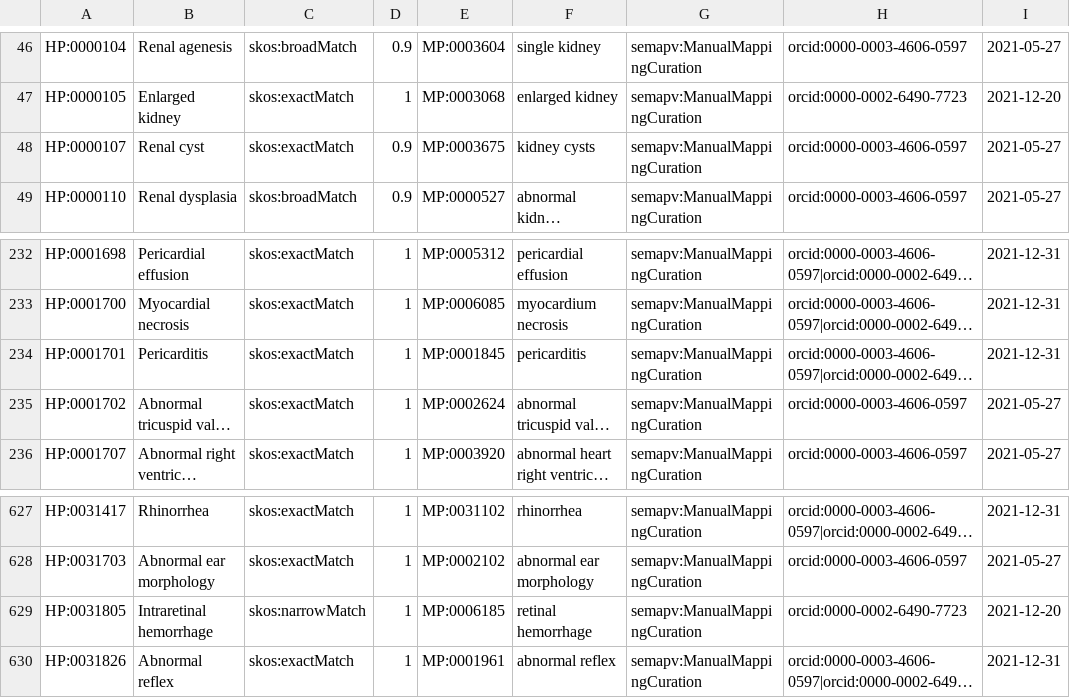
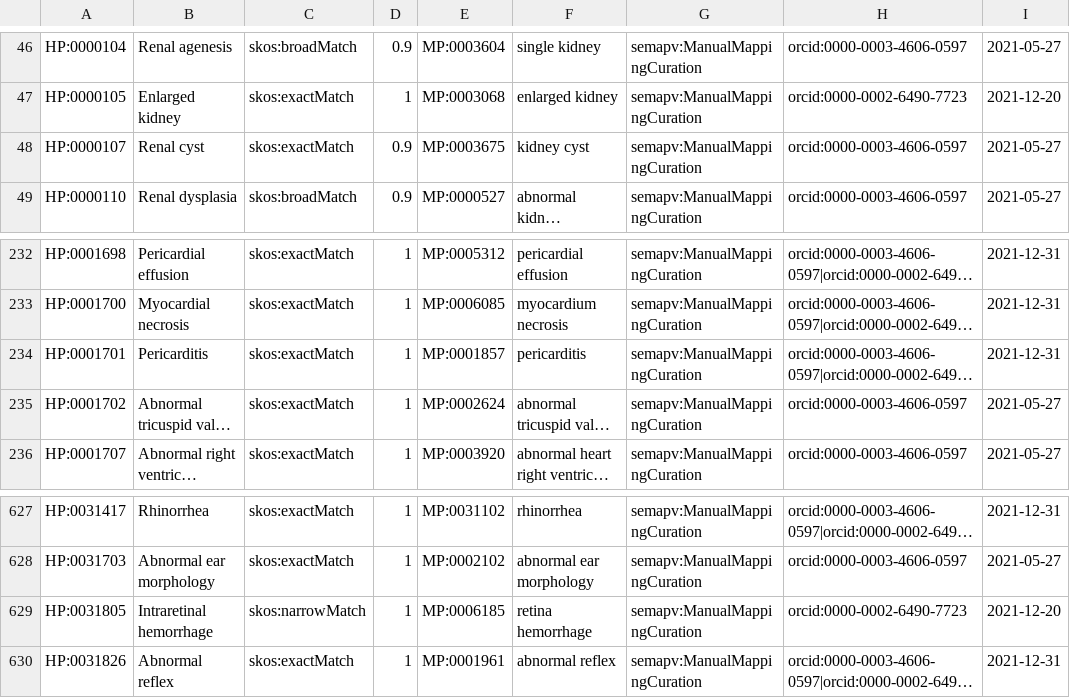
Before and after one commit to mapping-commons/mh_mapping_initiative, a TSV file: mappings/mp_hp_mgi_all.sssom.tsv, drawn as a sheet; only a part is shown, gaps mark what is left out; long unchanged cells end in …; the diff names each change by its address in the sheet, - before the commit and + after, or states it on an @@ line.

Commit message:
fixed incorrect MP ID
Fixed an incorrect MP ID MP:0001845 should have been MP:0001857
Also updated a couple of MP term labels to match the current MP label

```diff
--- a/mappings/mp_hp_mgi_all.sssom.tsv
+++ b/mappings/mp_hp_mgi_all.sssom.tsv
-F48: kidney cysts
+F48: kidney cyst
-E234: MP:0001845
+E234: MP:0001857
-F629: retinal hemorrhage
+F629: retina hemorrhage
```
